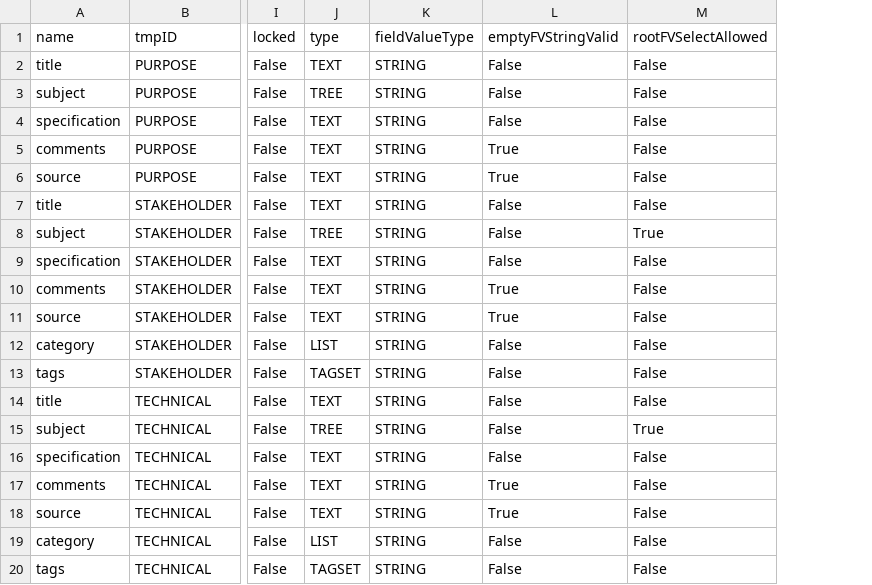
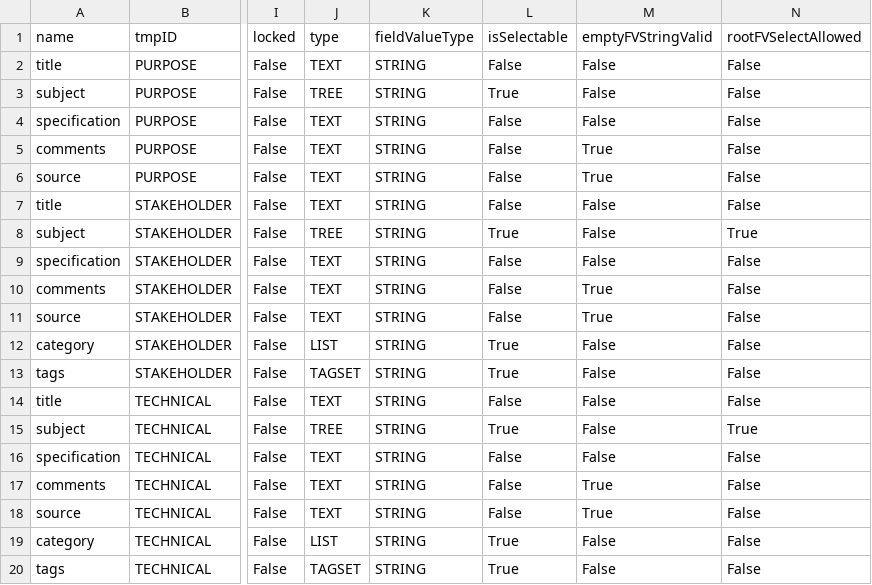
Before and after one commit to mbgerrard/cyphermodels, a CSV file: REQAPP_CSVs/Fields_Base.csv, drawn as a sheet; only a part is shown, gaps mark what is left out; the diff names each change by its address in the sheet, - before the commit and + after, or states it on an @@ line.

```diff
--- a/REQAPP_CSVs/Fields_Base.csv
+++ b/REQAPP_CSVs/Fields_Base.csv
+column L (isSelectable), rows 2-20: False | True | False | False | False | False | True | False | False | False | True | True | False | True | False | False | False | True | True
```
Also changed, not shown: REQAPP_CSVs/Fields_A.csv, REQAPP_CSVs/Fields_B.csv, 2 other files.
